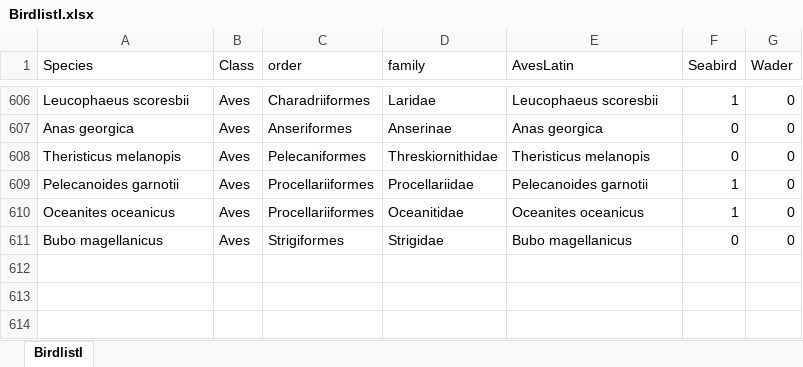
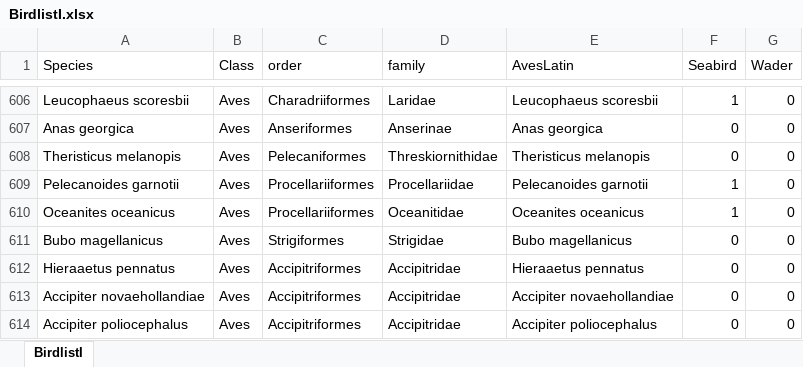
Before and after one commit to PolarEcologyHealth-AWI/HPAI_RiskMapping_Dashboard, an Excel workbook: www/data/BirdlistI.xlsx, sheet BirdlistI, drawn as a sheet; only a part is shown, gaps mark what is left out; values as stored, in another font and other column widths than the file's, no borders; the diff names each change by its address in the sheet, - before the commit and + after, or states it on an @@ line.

Commit message:
updated with WOAH 28 April 2025 data

```diff
--- a/www/data/BirdlistI.xlsx (sheet BirdlistI)
+++ b/www/data/BirdlistI.xlsx (sheet BirdlistI)
+row 612: Hieraaetus pennatus | Aves | Accipitriformes | Accipitridae | Hieraaetus pennatus | 0 | 0
+row 613: Accipiter novaehollandiae | Aves | Accipitriformes | Accipitridae | Accipiter novaehollandiae | 0 | 0
+row 614: Accipiter poliocephalus | Aves | Accipitriformes | Accipitridae | Accipiter poliocephalus | 0 | 0
```
Also changed, not shown: 8 other files.
